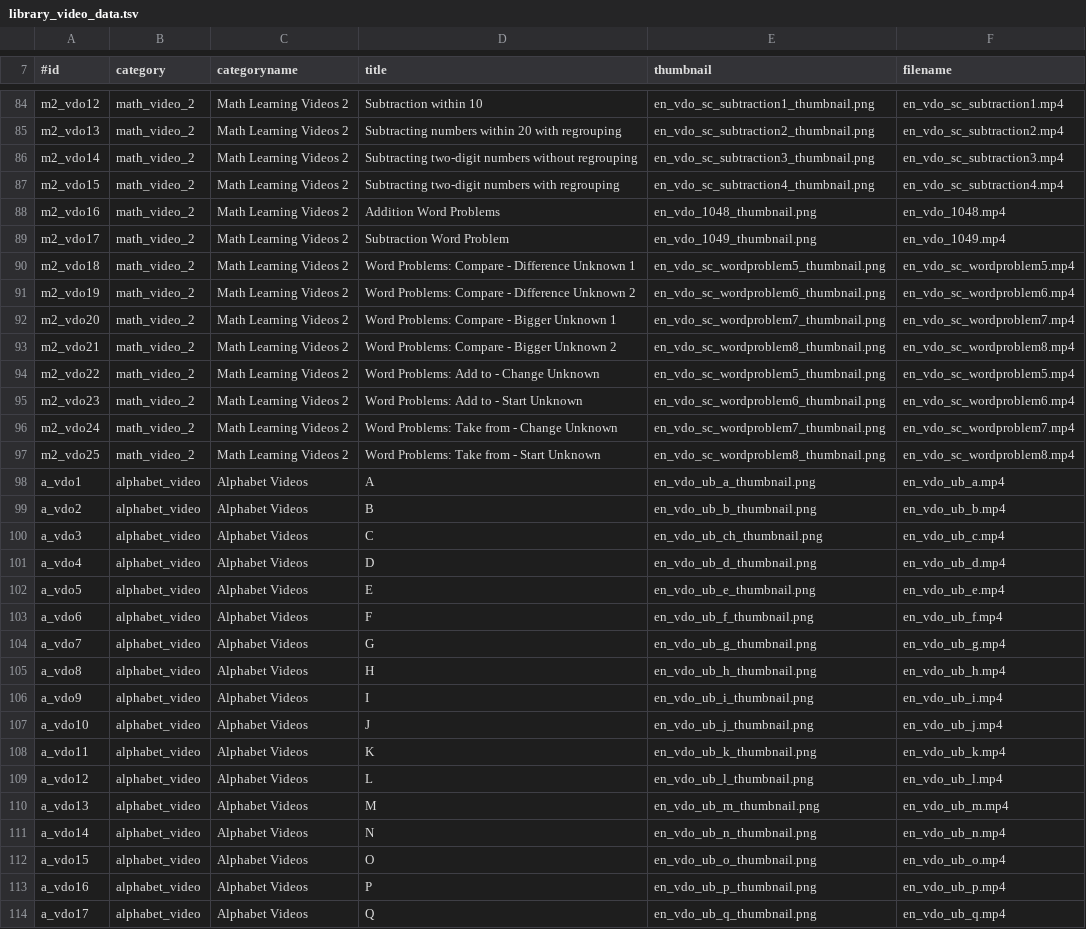
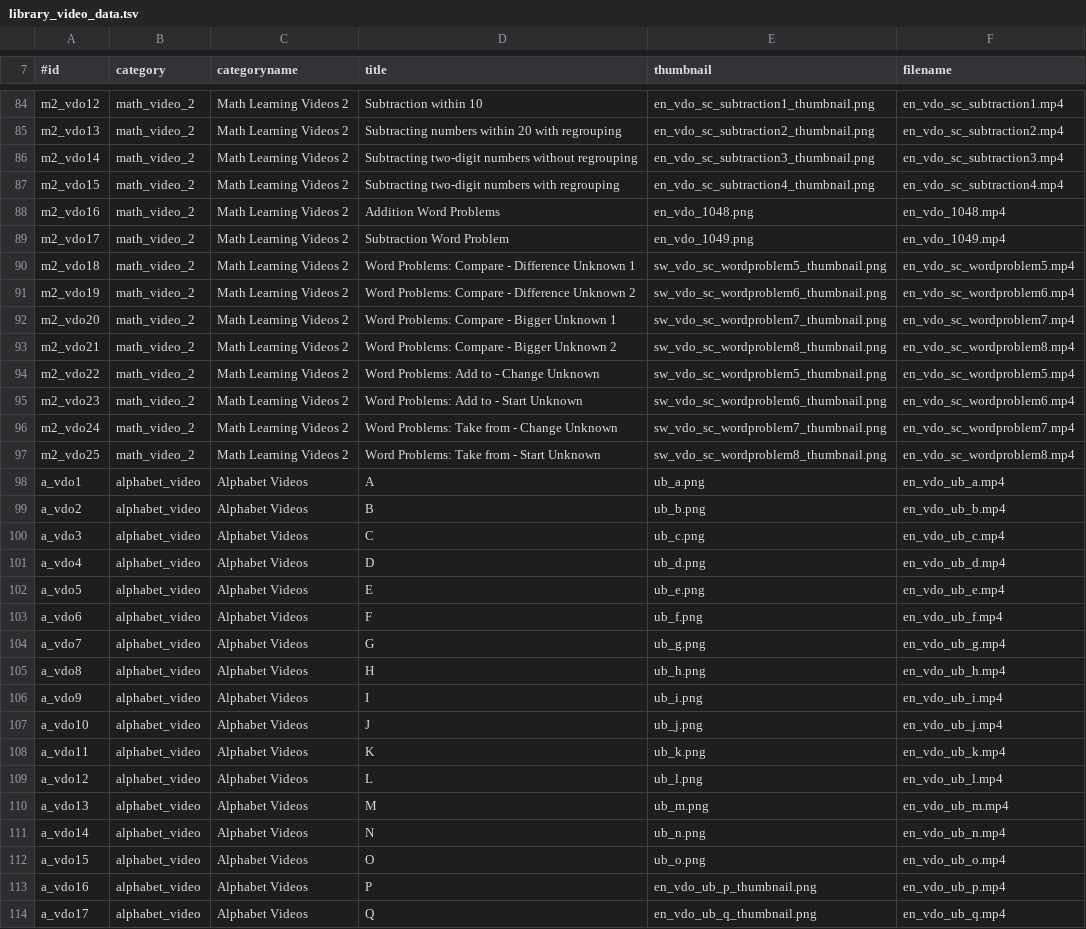
Before and after one commit to maqsoftware/GLEXP-Team-KitkitSchool-Hindi-Assets-Library, a TSV file: en-us/assets/en-us/library_video_data.tsv, drawn as a sheet; only a part is shown, gaps mark what is left out; the diff covers the shown part only.

Commit message:
Updated video thumbnail names

```diff
--- a/en-us/assets/en-us/library_video_data.tsv
+++ b/en-us/assets/en-us/library_video_data.tsv
@@ -87,27 +87,27 @@ m2_vdo14	math_video_2	Math Learning Videos 2	Subtracting two-digit numbers witho
 m2_vdo15	math_video_2	Math Learning Videos 2	Subtracting two-digit numbers with regrouping	en_vdo_sc_subtraction4_thumbnail.png	en_vdo_sc_subtraction4.mp4
-m2_vdo16	math_video_2	Math Learning Videos 2	Addition Word Problems	en_vdo_1048_thumbnail.png	en_vdo_1048.mp4
-m2_vdo17	math_video_2	Math Learning Videos 2	Subtraction Word Problem	en_vdo_1049_thumbnail.png	en_vdo_1049.mp4
-m2_vdo18	math_video_2	Math Learning Videos 2	Word Problems: Compare - Difference Unknown 1	en_vdo_sc_wordproblem5_thumbnail.png	en_vdo_sc_wordproblem5.mp4
-m2_vdo19	math_video_2	Math Learning Videos 2	Word Problems: Compare - Difference Unknown 2	en_vdo_sc_wordproblem6_thumbnail.png	en_vdo_sc_wordproblem6.mp4
-m2_vdo20	math_video_2	Math Learning Videos 2	Word Problems: Compare - Bigger Unknown 1	en_vdo_sc_wordproblem7_thumbnail.png	en_vdo_sc_wordproblem7.mp4
-m2_vdo21	math_video_2	Math Learning Videos 2	Word Problems: Compare - Bigger Unknown 2	en_vdo_sc_wordproblem8_thumbnail.png	en_vdo_sc_wordproblem8.mp4
-m2_vdo22	math_video_2	Math Learning Videos 2	Word Problems: Add to - Change Unknown	en_vdo_sc_wordproblem5_thumbnail.png	en_vdo_sc_wordproblem5.mp4
-m2_vdo23	math_video_2	Math Learning Videos 2	Word Problems: Add to - Start Unknown	en_vdo_sc_wordproblem6_thumbnail.png	en_vdo_sc_wordproblem6.mp4
-m2_vdo24	math_video_2	Math Learning Videos 2	Word Problems: Take from - Change Unknown	en_vdo_sc_wordproblem7_thumbnail.png	en_vdo_sc_wordproblem7.mp4
-m2_vdo25	math_video_2	Math Learning Videos 2	Word Problems: Take from - Start Unknown	en_vdo_sc_wordproblem8_thumbnail.png	en_vdo_sc_wordproblem8.mp4
-a_vdo1	alphabet_video	Alphabet Videos	A	en_vdo_ub_a_thumbnail.png	en_vdo_ub_a.mp4
-a_vdo2	alphabet_video	Alphabet Videos	B	en_vdo_ub_b_thumbnail.png	en_vdo_ub_b.mp4
-a_vdo3	alphabet_video	Alphabet Videos	C	en_vdo_ub_ch_thumbnail.png	en_vdo_ub_c.mp4
-a_vdo4	alphabet_video	Alphabet Videos	D	en_vdo_ub_d_thumbnail.png	en_vdo_ub_d.mp4
-a_vdo5	alphabet_video	Alphabet Videos	E	en_vdo_ub_e_thumbnail.png	en_vdo_ub_e.mp4
-a_vdo6	alphabet_video	Alphabet Videos	F	en_vdo_ub_f_thumbnail.png	en_vdo_ub_f.mp4
-a_vdo7	alphabet_video	Alphabet Videos	G	en_vdo_ub_g_thumbnail.png	en_vdo_ub_g.mp4
-a_vdo8	alphabet_video	Alphabet Videos	H	en_vdo_ub_h_thumbnail.png	en_vdo_ub_h.mp4
-a_vdo9	alphabet_video	Alphabet Videos	I	en_vdo_ub_i_thumbnail.png	en_vdo_ub_i.mp4
-a_vdo10	alphabet_video	Alphabet Videos	J	en_vdo_ub_j_thumbnail.png	en_vdo_ub_j.mp4
-a_vdo11	alphabet_video	Alphabet Videos	K	en_vdo_ub_k_thumbnail.png	en_vdo_ub_k.mp4
-a_vdo12	alphabet_video	Alphabet Videos	L	en_vdo_ub_l_thumbnail.png	en_vdo_ub_l.mp4
-a_vdo13	alphabet_video	Alphabet Videos	M	en_vdo_ub_m_thumbnail.png	en_vdo_ub_m.mp4
-a_vdo14	alphabet_video	Alphabet Videos	N	en_vdo_ub_n_thumbnail.png	en_vdo_ub_n.mp4
-a_vdo15	alphabet_video	Alphabet Videos	O	en_vdo_ub_o_thumbnail.png	en_vdo_ub_o.mp4
+m2_vdo16	math_video_2	Math Learning Videos 2	Addition Word Problems	en_vdo_1048.png	en_vdo_1048.mp4
+m2_vdo17	math_video_2	Math Learning Videos 2	Subtraction Word Problem	en_vdo_1049.png	en_vdo_1049.mp4
+m2_vdo18	math_video_2	Math Learning Videos 2	Word Problems: Compare - Difference Unknown 1	sw_vdo_sc_wordproblem5_thumbnail.png	en_vdo_sc_wordproblem5.mp4
+m2_vdo19	math_video_2	Math Learning Videos 2	Word Problems: Compare - Difference Unknown 2	sw_vdo_sc_wordproblem6_thumbnail.png	en_vdo_sc_wordproblem6.mp4
+m2_vdo20	math_video_2	Math Learning Videos 2	Word Problems: Compare - Bigger Unknown 1	sw_vdo_sc_wordproblem7_thumbnail.png	en_vdo_sc_wordproblem7.mp4
+m2_vdo21	math_video_2	Math Learning Videos 2	Word Problems: Compare - Bigger Unknown 2	sw_vdo_sc_wordproblem8_thumbnail.png	en_vdo_sc_wordproblem8.mp4
+m2_vdo22	math_video_2	Math Learning Videos 2	Word Problems: Add to - Change Unknown	sw_vdo_sc_wordproblem5_thumbnail.png	en_vdo_sc_wordproblem5.mp4
+m2_vdo23	math_video_2	Math Learning Videos 2	Word Problems: Add to - Start Unknown	sw_vdo_sc_wordproblem6_thumbnail.png	en_vdo_sc_wordproblem6.mp4
+m2_vdo24	math_video_2	Math Learning Videos 2	Word Problems: Take from - Change Unknown	sw_vdo_sc_wordproblem7_thumbnail.png	en_vdo_sc_wordproblem7.mp4
+m2_vdo25	math_video_2	Math Learning Videos 2	Word Problems: Take from - Start Unknown	sw_vdo_sc_wordproblem8_thumbnail.png	en_vdo_sc_wordproblem8.mp4
+a_vdo1	alphabet_video	Alphabet Videos	A	ub_a.png	en_vdo_ub_a.mp4
+a_vdo2	alphabet_video	Alphabet Videos	B	ub_b.png	en_vdo_ub_b.mp4
+a_vdo3	alphabet_video	Alphabet Videos	C	ub_c.png	en_vdo_ub_c.mp4
+a_vdo4	alphabet_video	Alphabet Videos	D	ub_d.png	en_vdo_ub_d.mp4
+a_vdo5	alphabet_video	Alphabet Videos	E	ub_e.png	en_vdo_ub_e.mp4
+a_vdo6	alphabet_video	Alphabet Videos	F	ub_f.png	en_vdo_ub_f.mp4
+a_vdo7	alphabet_video	Alphabet Videos	G	ub_g.png	en_vdo_ub_g.mp4
+a_vdo8	alphabet_video	Alphabet Videos	H	ub_h.png	en_vdo_ub_h.mp4
+a_vdo9	alphabet_video	Alphabet Videos	I	ub_i.png	en_vdo_ub_i.mp4
+a_vdo10	alphabet_video	Alphabet Videos	J	ub_j.png	en_vdo_ub_j.mp4
+a_vdo11	alphabet_video	Alphabet Videos	K	ub_k.png	en_vdo_ub_k.mp4
+a_vdo12	alphabet_video	Alphabet Videos	L	ub_l.png	en_vdo_ub_l.mp4
+a_vdo13	alphabet_video	Alphabet Videos	M	ub_m.png	en_vdo_ub_m.mp4
+a_vdo14	alphabet_video	Alphabet Videos	N	ub_n.png	en_vdo_ub_n.mp4
+a_vdo15	alphabet_video	Alphabet Videos	O	ub_o.png	en_vdo_ub_o.mp4
 a_vdo16	alphabet_video	Alphabet Videos	P	en_vdo_ub_p_thumbnail.png	en_vdo_ub_p.mp4
```
Also changed, not shown: 39 edited cells elsewhere in this file.
